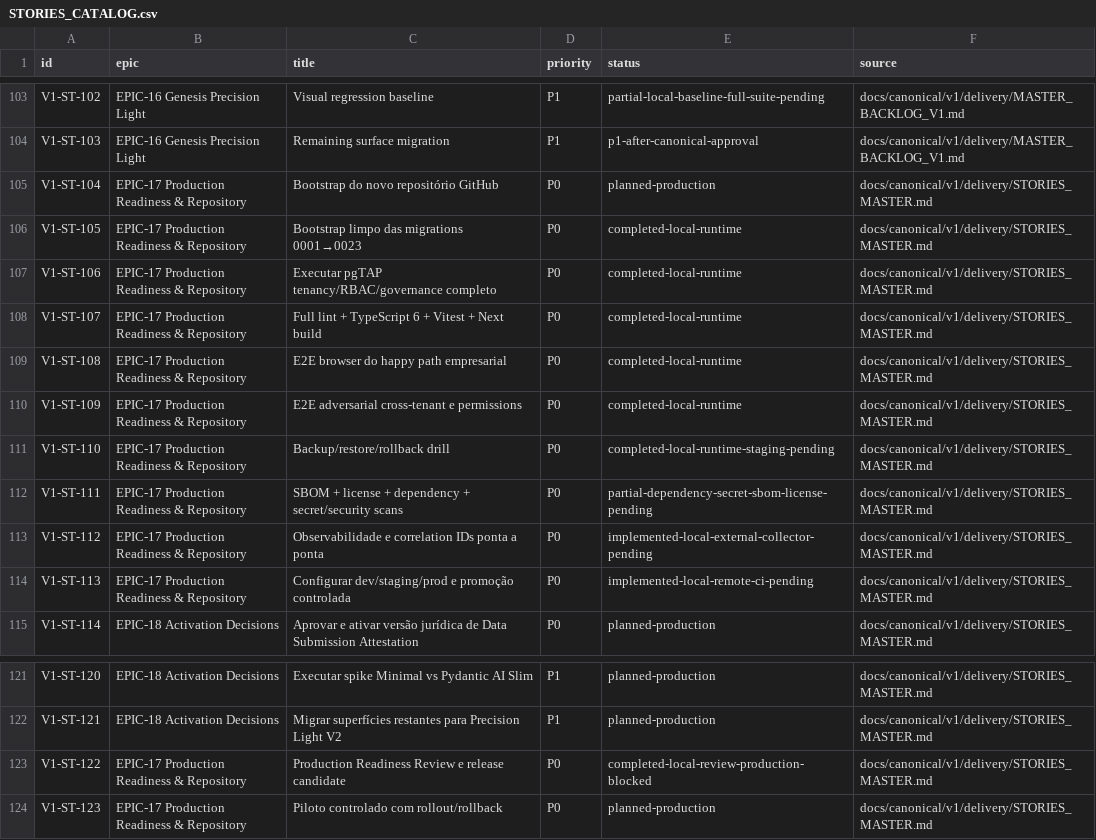
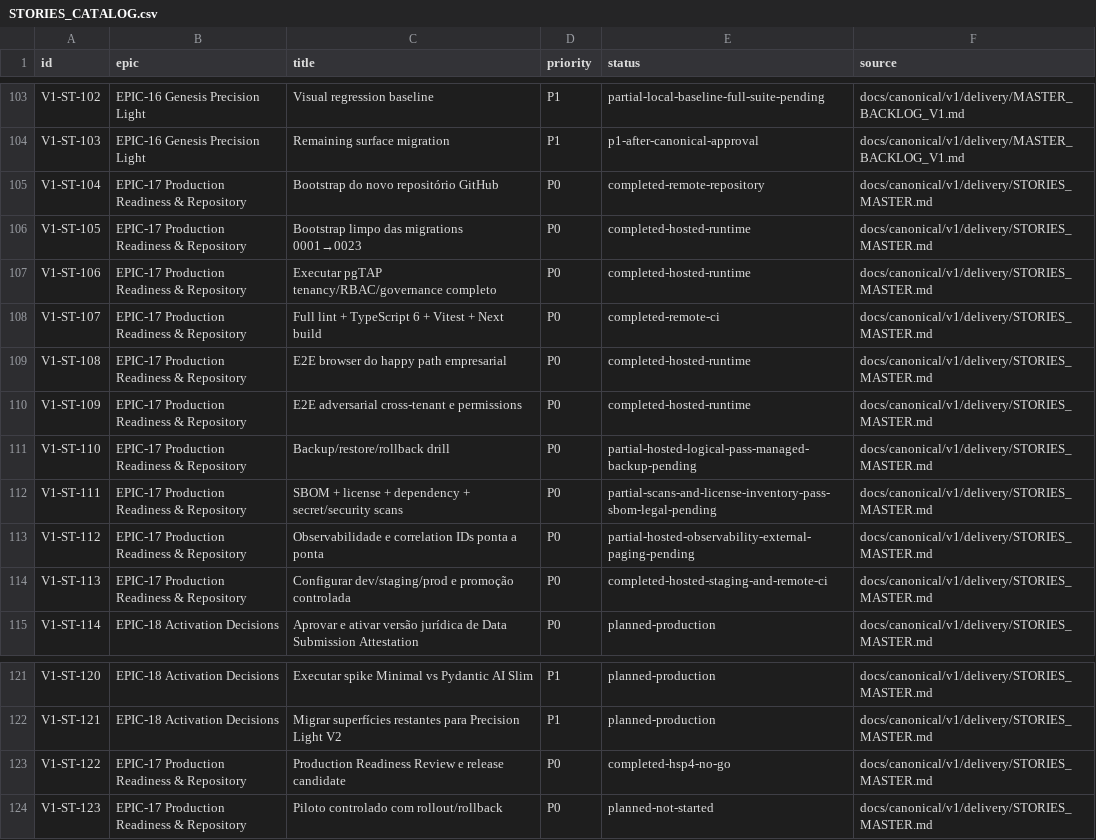
Before and after one commit to Aurum-Soltec/genesis360empresarial, a CSV file: docs/canonical/v1/delivery/STORIES_CATALOG.csv, drawn as a sheet; only a part is shown, gaps mark what is left out.

Commit message:
docs: close hosted staging readiness review

```diff
--- a/docs/canonical/v1/delivery/STORIES_CATALOG.csv
+++ b/docs/canonical/v1/delivery/STORIES_CATALOG.csv
@@ -104,12 +104,12 @@ V1-ST-102,EPIC-16 Genesis Precision Light,Visual regression baseline,P1,partial-
 V1-ST-103,EPIC-16 Genesis Precision Light,Remaining surface migration,P1,p1-after-canonical-approval,docs/canonical/v1/delivery/MASTER_BACKLOG_V1.md
-V1-ST-104,EPIC-17 Production Readiness & Repository,Bootstrap do novo repositório GitHub,P0,planned-production,docs/canonical/v1/delivery/STORIES_MASTER.md
-V1-ST-105,EPIC-17 Production Readiness & Repository,Bootstrap limpo das migrations 0001→0023,P0,completed-local-runtime,docs/canonical/v1/delivery/STORIES_MASTER.md
-V1-ST-106,EPIC-17 Production Readiness & Repository,Executar pgTAP tenancy/RBAC/governance completo,P0,completed-local-runtime,docs/canonical/v1/delivery/STORIES_MASTER.md
-V1-ST-107,EPIC-17 Production Readiness & Repository,Full lint + TypeScript 6 + Vitest + Next build,P0,completed-local-runtime,docs/canonical/v1/delivery/STORIES_MASTER.md
-V1-ST-108,EPIC-17 Production Readiness & Repository,E2E browser do happy path empresarial,P0,completed-local-runtime,docs/canonical/v1/delivery/STORIES_MASTER.md
-V1-ST-109,EPIC-17 Production Readiness & Repository,E2E adversarial cross-tenant e permissions,P0,completed-local-runtime,docs/canonical/v1/delivery/STORIES_MASTER.md
-V1-ST-110,EPIC-17 Production Readiness & Repository,Backup/restore/rollback drill,P0,completed-local-runtime-staging-pending,docs/canonical/v1/delivery/STORIES_MASTER.md
-V1-ST-111,EPIC-17 Production Readiness & Repository,SBOM + license + dependency + secret/security scans,P0,partial-dependency-secret-sbom-license-pending,docs/canonical/v1/delivery/STORIES_MASTER.md
-V1-ST-112,EPIC-17 Production Readiness & Repository,Observabilidade e correlation IDs ponta a ponta,P0,implemented-local-external-collector-pending,docs/canonical/v1/delivery/STORIES_MASTER.md
-V1-ST-113,EPIC-17 Production Readiness & Repository,Configurar dev/staging/prod e promoção controlada,P0,implemented-local-remote-ci-pending,docs/canonical/v1/delivery/STORIES_MASTER.md
+V1-ST-104,EPIC-17 Production Readiness & Repository,Bootstrap do novo repositório GitHub,P0,completed-remote-repository,docs/canonical/v1/delivery/STORIES_MASTER.md
+V1-ST-105,EPIC-17 Production Readiness & Repository,Bootstrap limpo das migrations 0001→0023,P0,completed-hosted-runtime,docs/canonical/v1/delivery/STORIES_MASTER.md
+V1-ST-106,EPIC-17 Production Readiness & Repository,Executar pgTAP tenancy/RBAC/governance completo,P0,completed-hosted-runtime,docs/canonical/v1/delivery/STORIES_MASTER.md
+V1-ST-107,EPIC-17 Production Readiness & Repository,Full lint + TypeScript 6 + Vitest + Next build,P0,completed-remote-ci,docs/canonical/v1/delivery/STORIES_MASTER.md
+V1-ST-108,EPIC-17 Production Readiness & Repository,E2E browser do happy path empresarial,P0,completed-hosted-runtime,docs/canonical/v1/delivery/STORIES_MASTER.md
+V1-ST-109,EPIC-17 Production Readiness & Repository,E2E adversarial cross-tenant e permissions,P0,completed-hosted-runtime,docs/canonical/v1/delivery/STORIES_MASTER.md
+V1-ST-110,EPIC-17 Production Readiness & Repository,Backup/restore/rollback drill,P0,partial-hosted-logical-pass-managed-backup-pending,docs/canonical/v1/delivery/STORIES_MASTER.md
+V1-ST-111,EPIC-17 Production Readiness & Repository,SBOM + license + dependency + secret/security scans,P0,partial-scans-and-license-inventory-pass-sbom-legal-pending,docs/canonical/v1/delivery/STORIES_MASTER.md
+V1-ST-112,EPIC-17 Production Readiness & Repository,Observabilidade e correlation IDs ponta a ponta,P0,partial-hosted-observability-external-paging-pending,docs/canonical/v1/delivery/STORIES_MASTER.md
+V1-ST-113,EPIC-17 Production Readiness & Repository,Configurar dev/staging/prod e promoção controlada,P0,completed-hosted-staging-and-remote-ci,docs/canonical/v1/delivery/STORIES_MASTER.md
 V1-ST-114,EPIC-18 Activation Decisions,Aprovar e ativar versão jurídica de Data Submission Attestation,P0,planned-production,docs/canonical/v1/delivery/STORIES_MASTER.md
@@ -122,3 +122,3 @@ V1-ST-120,EPIC-18 Activation Decisions,Executar spike Minimal vs Pydantic AI Sli
 V1-ST-121,EPIC-18 Activation Decisions,Migrar superfícies restantes para Precision Light V2,P1,planned-production,docs/canonical/v1/delivery/STORIES_MASTER.md
-V1-ST-122,EPIC-17 Production Readiness & Repository,Production Readiness Review e release candidate,P0,completed-local-review-production-blocked,docs/canonical/v1/delivery/STORIES_MASTER.md
-V1-ST-123,EPIC-17 Production Readiness & Repository,Piloto controlado com rollout/rollback,P0,planned-production,docs/canonical/v1/delivery/STORIES_MASTER.md
+V1-ST-122,EPIC-17 Production Readiness & Repository,Production Readiness Review e release candidate,P0,completed-hsp4-no-go,docs/canonical/v1/delivery/STORIES_MASTER.md
+V1-ST-123,EPIC-17 Production Readiness & Repository,Piloto controlado com rollout/rollback,P0,planned-not-started,docs/canonical/v1/delivery/STORIES_MASTER.md
```
Also changed, not shown: 36 other files.
